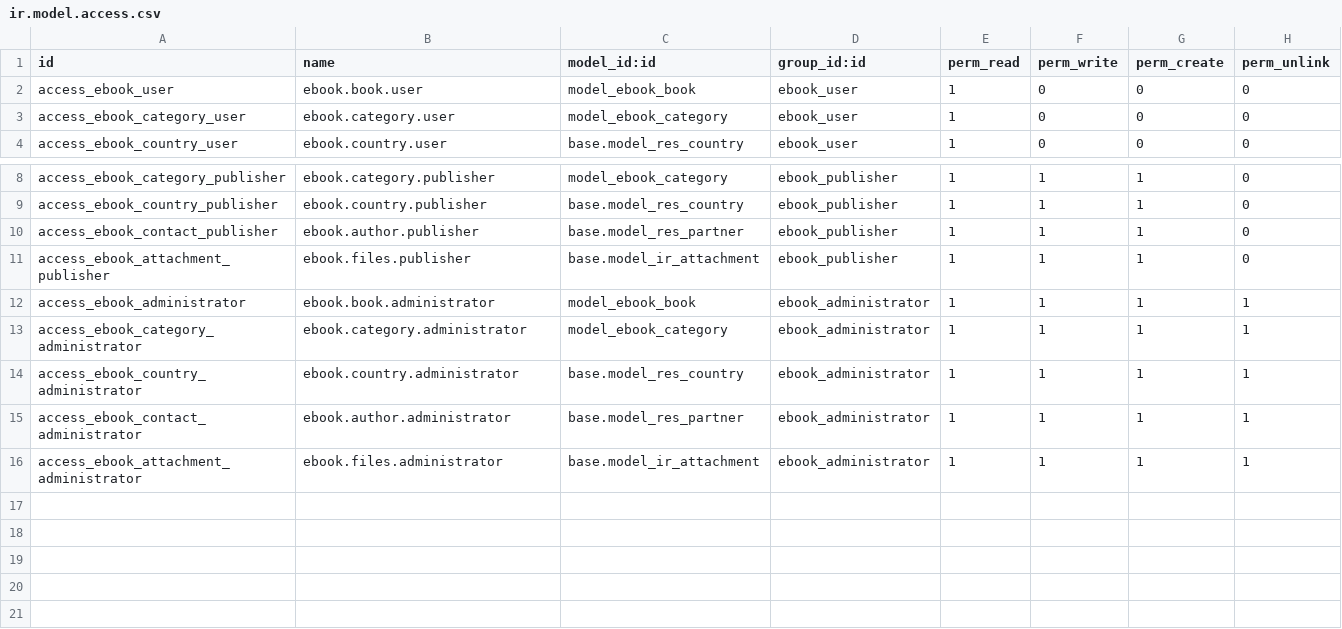
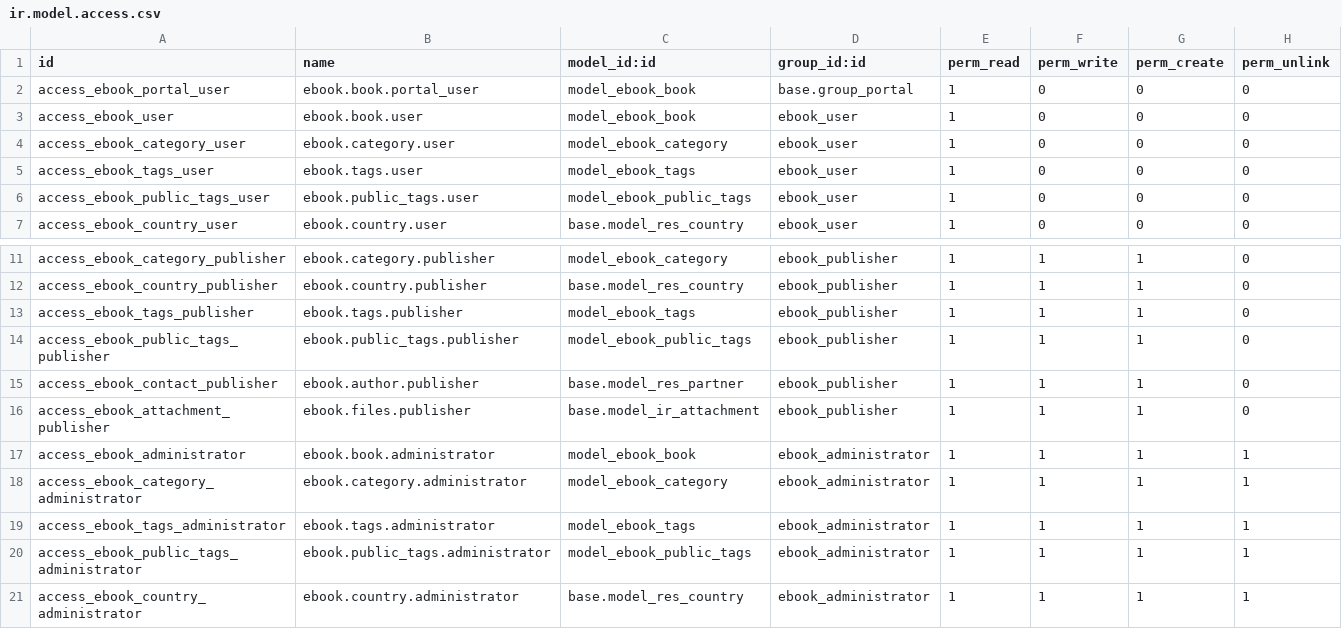
Before and after one commit to R2406L/eBook, a CSV file: security/ir.model.access.csv, drawn as a sheet; only a part is shown, gaps mark what is left out; the shorter side is filled out with more unchanged rows; the diff names each change by its address in the sheet, - before the commit and + after, or states it on an @@ line.

Commit message:
feat: Added public website widget

```diff
--- a/security/ir.model.access.csv
+++ b/security/ir.model.access.csv
+row 2: access_ebook_portal_user | ebook.book.portal_user | model_ebook_book | base.group_portal | 1 | 0 | 0 | 0
+row 5: access_ebook_tags_user | ebook.tags.user | model_ebook_tags | ebook_user | 1 | 0 | 0 | 0
+row 6: access_ebook_public_tags_user | ebook.public_tags.user | model_ebook_public_tags | ebook_user | 1 | 0 | 0 | 0
+row 13: access_ebook_tags_publisher | ebook.tags.publisher | model_ebook_tags | ebook_publisher | 1 | 1 | 1 | 0
+row 14: access_ebook_public_tags_publisher | ebook.public_tags.publisher | model_ebook_public_tags | ebook_publisher | 1 | 1 | 1 | 0
+row 19: access_ebook_tags_administrator | ebook.tags.administrator | model_ebook_tags | ebook_administrator | 1 | 1 | 1 | 1
+row 20: access_ebook_public_tags_administrator | ebook.public_tags.administrator | model_ebook_public_tags | ebook_administrator | 1 | 1 | 1 | 1
```
Also changed, not shown: 24 other files.
